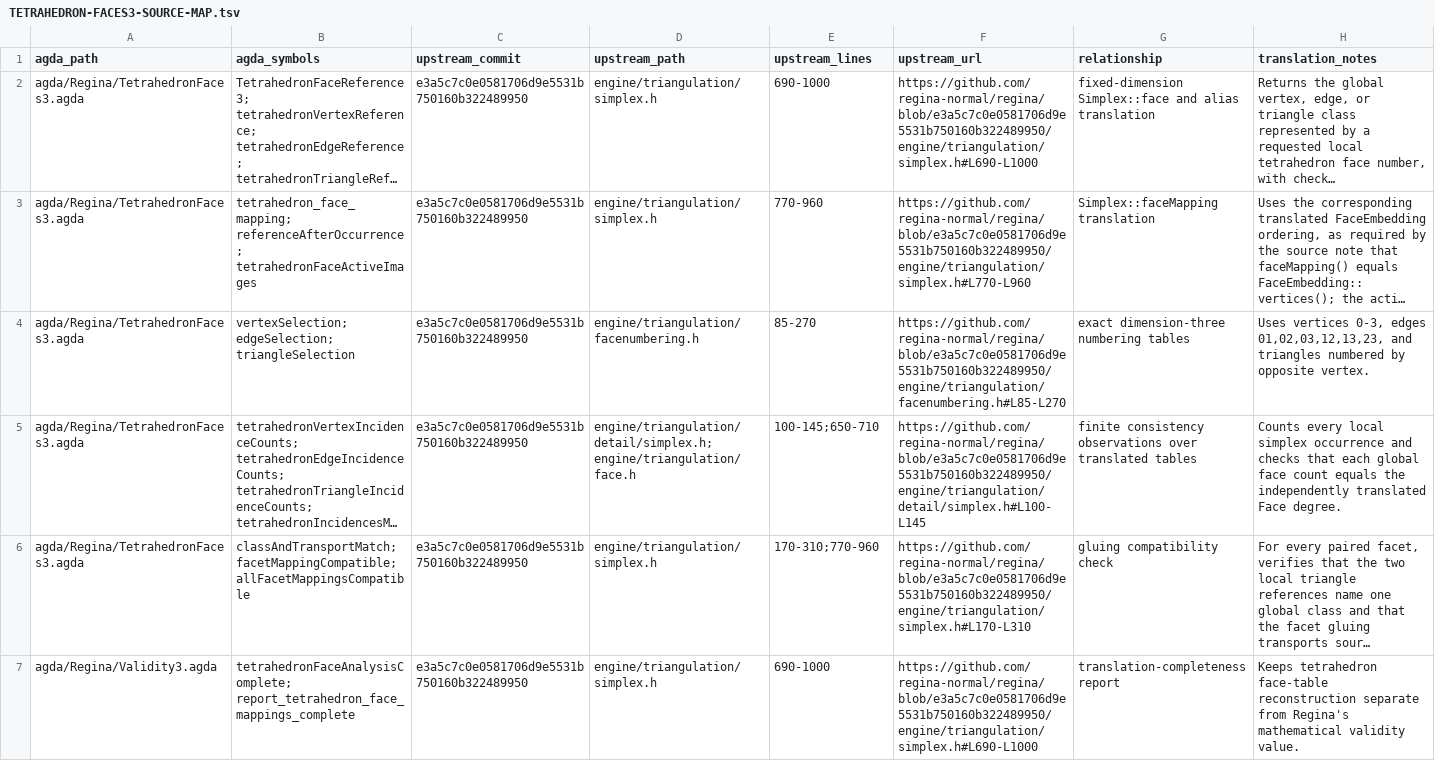
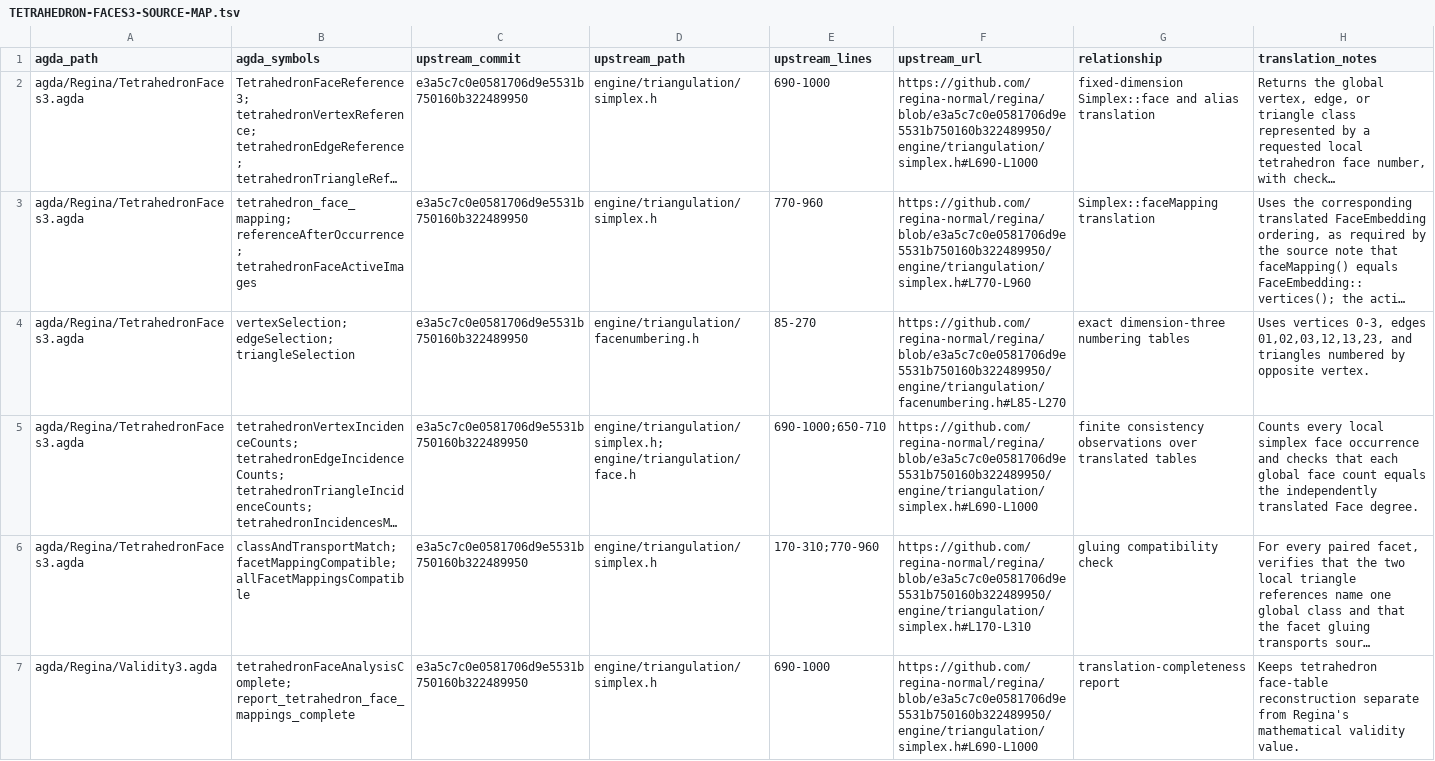
Before and after one commit to isomorphismes/regina, a TSV file: agda/TETRAHEDRON-FACES3-SOURCE-MAP.tsv, drawn as a sheet; only a part is shown; long unchanged cells end in …; the diff names each change by its address in the sheet, - before the commit and + after, or states it on an @@ line.

Commit message:
Correct tetrahedron face source-map paths

```diff
--- a/agda/TETRAHEDRON-FACES3-SOURCE-MAP.tsv
+++ b/agda/TETRAHEDRON-FACES3-SOURCE-MAP.tsv
-D5 (upstream_path): engine/triangulation/detail/simplex.h; engine/triangulation/face.h
+D5 (upstream_path): engine/triangulation/simplex.h; engine/triangulation/face.h
-E5 (upstream_lines): 100-145;650-710
+E5 (upstream_lines): 690-1000;650-710
-F5 (upstream_url): https://github.com/regina-normal/regina/blob/e3a5c7c0e0581706d9e5531b750160b322489950/engine/triangulation/detail/simplex.h#L100-L145
+F5 (upstream_url): https://github.com/regina-normal/regina/blob/e3a5c7c0e0581706d9e5531b750160b322489950/engine/triangulation/simplex.h#L690-L1000
-H5 (translation_notes): …local simplex occurrence and…
+H5 (translation_notes): …local simplex face occurrence and…
```
